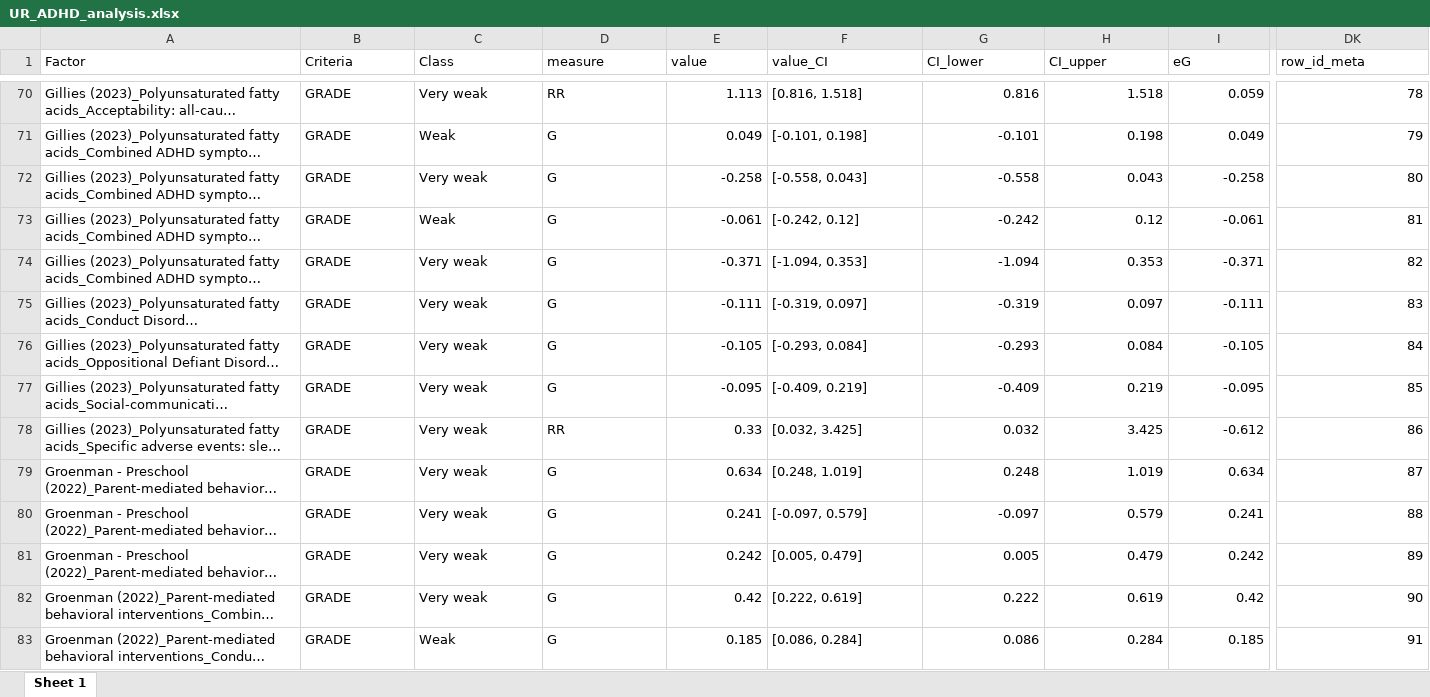
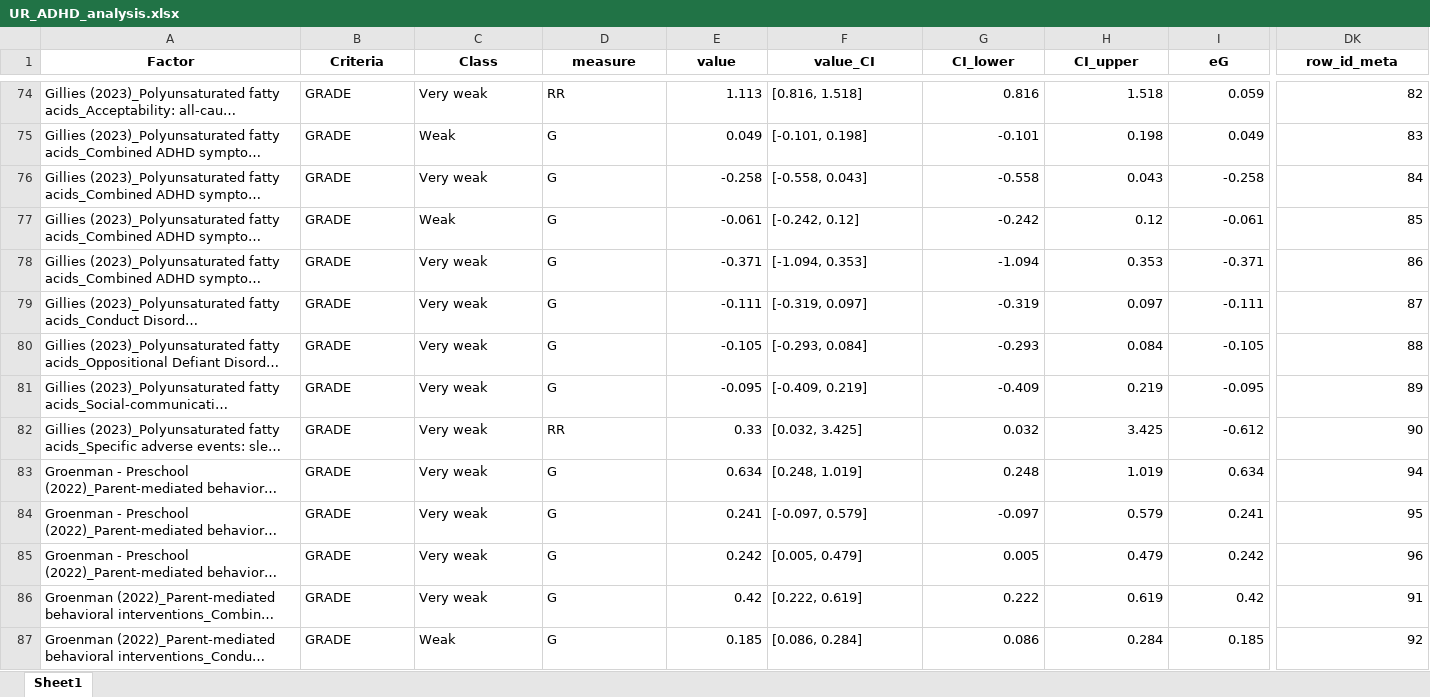
Before and after one commit to CorentinJGosling/EBI-ADHD-UR-2025, an Excel workbook: UR_ADHD_analysis.xlsx, sheet Sheet1, drawn as a sheet; only a part is shown, gaps mark what is left out; long unchanged cells end in …; values as stored, in another font and other column widths than the file's, no borders; addresses are those after the commit; the diff covers the shown part only; the diff names each change by its address in the sheet, - before the commit and + after, or states it on an @@ line.

```diff
--- a/UR_ADHD_analysis.xlsx (sheet Sheet1)
+++ b/UR_ADHD_analysis.xlsx (sheet Sheet1)
-sheet tab: Sheet 1
+sheet tab: Sheet1
@@ A1:DK1 bold: off → on, alignment: left → center @@
-DK74 (row_id_meta): 78
+DK74 (row_id_meta): 82
-DK75 (row_id_meta): 79
+DK75 (row_id_meta): 83
-DK76 (row_id_meta): 80
+DK76 (row_id_meta): 84
-DK77 (row_id_meta): 81
+DK77 (row_id_meta): 85
-DK78 (row_id_meta): 82
+DK78 (row_id_meta): 86
-DK79 (row_id_meta): 83
+DK79 (row_id_meta): 87
-DK80 (row_id_meta): 84
+DK80 (row_id_meta): 88
-DK81 (row_id_meta): 85
+DK81 (row_id_meta): 89
-DK82 (row_id_meta): 86
+DK82 (row_id_meta): 90
-DK83 (row_id_meta): 87
+DK83 (row_id_meta): 94
-DK84 (row_id_meta): 88
+DK84 (row_id_meta): 95
-DK85 (row_id_meta): 89
+DK85 (row_id_meta): 96
-DK86 (row_id_meta): 90
+DK86 (row_id_meta): 91
-DK87 (row_id_meta): 91
+DK87 (row_id_meta): 92
```
Also changed, not shown: 4 added rows, 397 edited cells and cell formats elsewhere in this sheet, 17 other files.
